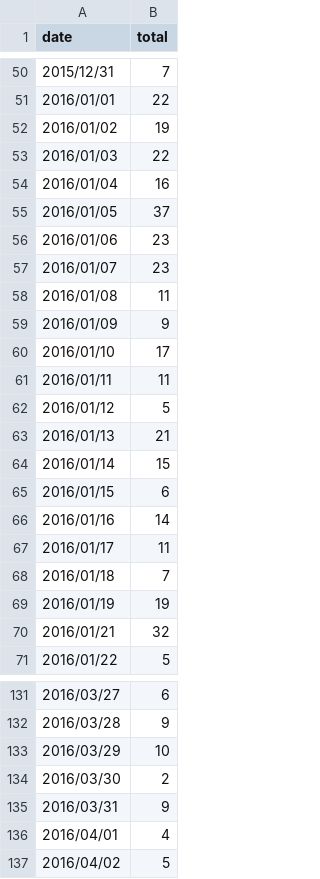
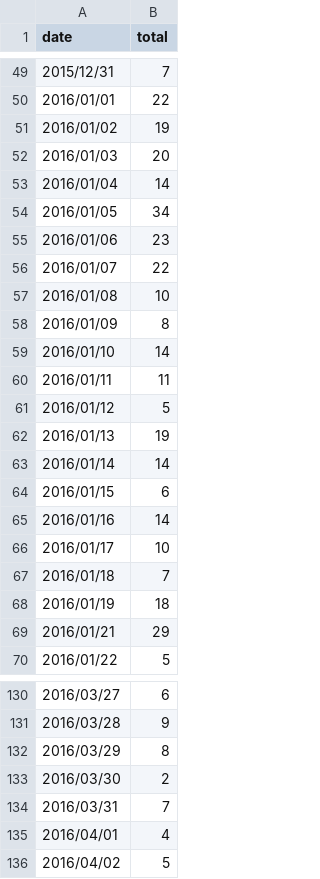
Before and after one commit to giantoak/201605_xdata_qpr, a CSV file: data/telegram/whereistheboom_summary.csv, drawn as a sheet; only a part is shown, gaps mark what is left out; the diff covers the shown part only.

```diff
--- a/data/telegram/whereistheboom_summary.csv
+++ b/data/telegram/whereistheboom_summary.csv
@@ -52,20 +51,20 @@ date,total
 2016/01/02,19
-2016/01/03,22
-2016/01/04,16
-2016/01/05,37
+2016/01/03,20
+2016/01/04,14
+2016/01/05,34
 2016/01/06,23
-2016/01/07,23
-2016/01/08,11
-2016/01/09,9
-2016/01/10,17
+2016/01/07,22
+2016/01/08,10
+2016/01/09,8
+2016/01/10,14
 2016/01/11,11
 2016/01/12,5
-2016/01/13,21
-2016/01/14,15
+2016/01/13,19
+2016/01/14,14
 2016/01/15,6
 2016/01/16,14
-2016/01/17,11
+2016/01/17,10
 2016/01/18,7
-2016/01/19,19
-2016/01/21,32
+2016/01/19,18
+2016/01/21,29
 2016/01/22,5
@@ -132,5 +131,5 @@ date,total
 2016/03/28,9
-2016/03/29,10
+2016/03/29,8
 2016/03/30,2
-2016/03/31,9
+2016/03/31,7
 2016/04/01,4
```
Also changed, not shown: 1 removed row and 34 edited cells elsewhere in this file, 8 other files.
